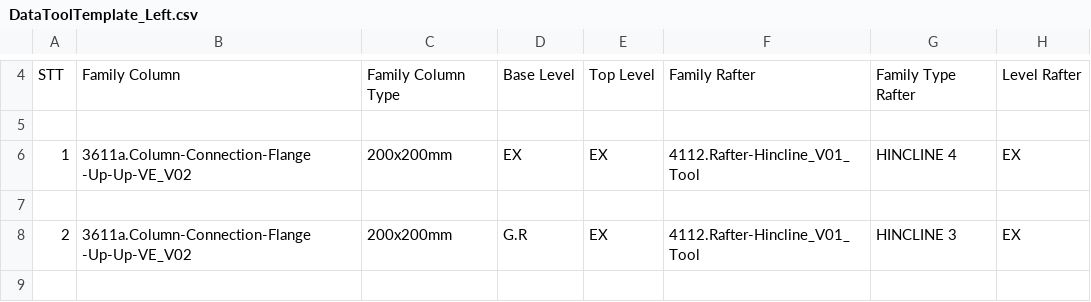
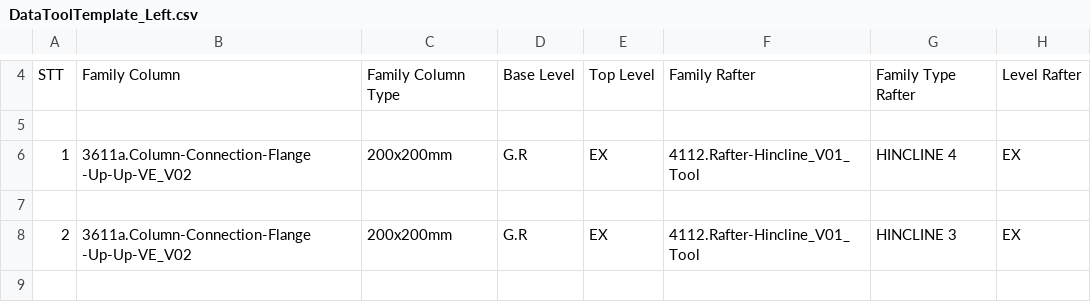
Before and after one commit to nhuannguyen1/pyRevitnvn, a CSV file: PySteelFraming.tab/TestCode.panel/TestDataToExcel.pushbutton/DataToolTemplate_Left.csv, drawn as a sheet; only a part is shown, gaps mark what is left out; the diff names each change by its address in the sheet, - before the commit and + after, or states it on an @@ line.

```diff
--- a/PySteelFraming.tab/TestCode.panel/TestDataToExcel.pushbutton/DataToolTemplate_Left.csv
+++ b/PySteelFraming.tab/TestCode.panel/TestDataToExcel.pushbutton/DataToolTemplate_Left.csv
-D6: EX
+D6: G.R
```
Also changed, not shown: 28 other files.
